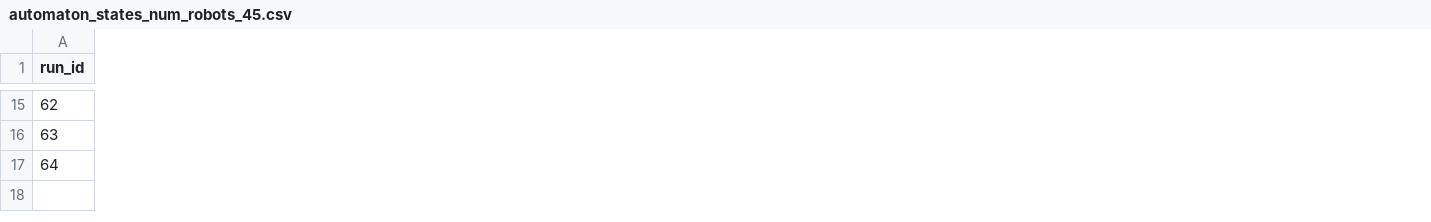
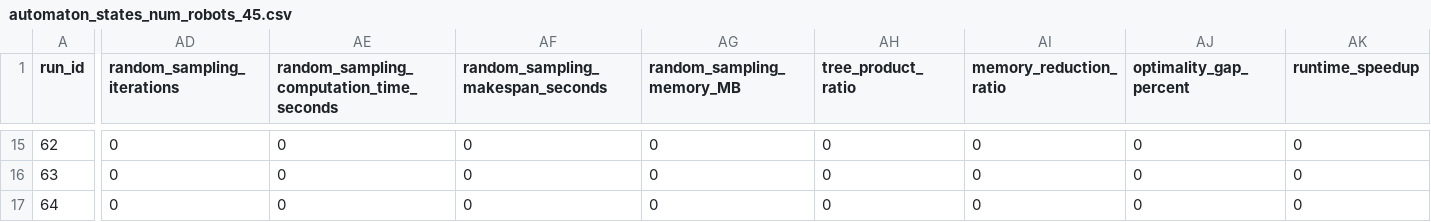
Before and after one commit to jrourke48/HMRTA_with_Multi-Capability_Robots, a CSV file: MCTB-PDT/organizedtests/automaton_states/data/automaton_states_num_robots_45.csv, drawn as a sheet; only a part is shown, gaps mark what is left out; the diff covers the shown part only; the diff names each change by its address in the sheet, - before the commit and + after, or states it on an @@ line.

```diff
--- a/MCTB-PDT/organizedtests/automaton_states/data/automaton_states_num_robots_45.csv
+++ b/MCTB-PDT/organizedtests/automaton_states/data/automaton_states_num_robots_45.csv
+column AD (random_sampling_iterations), rows 15-17: all 0
+column AE, row 1: random_sampling_computation_time_seconds; rows 15-17: all 0
+column AF (random_sampling_makespan_seconds), rows 15-17: all 0
+column AG (random_sampling_memory_MB), rows 15-17: all 0
+column AH (tree_product_ratio), rows 15-17: all 0
+column AI (memory_reduction_ratio), rows 15-17: all 0
+column AJ (optimality_gap_percent), rows 15-17: all 0
+column AK (runtime_speedup), rows 15-17: all 0
```
Also changed, not shown: 2 added columns and 76 edited cells elsewhere in this file, MCTB-PDT/organizedtests/automaton_states/data/automaton_states_num_robots_15.csv, MCTB-PDT/organizedtests/automaton_states/data/automaton_states_num_robots_3.csv, 16 other files.
